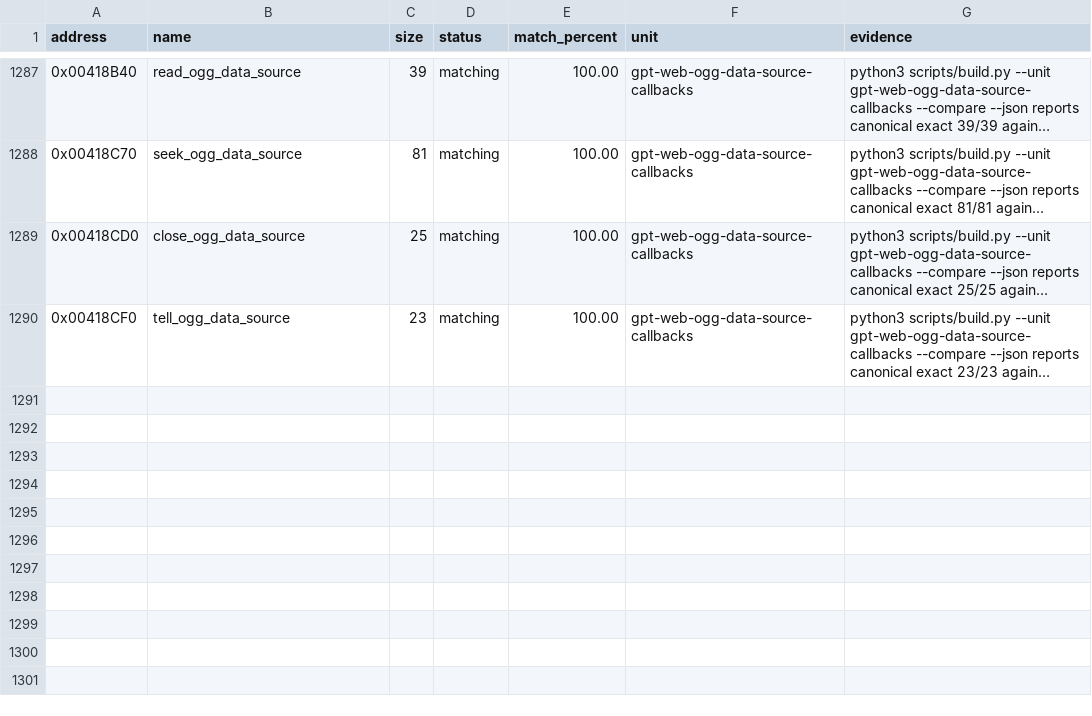
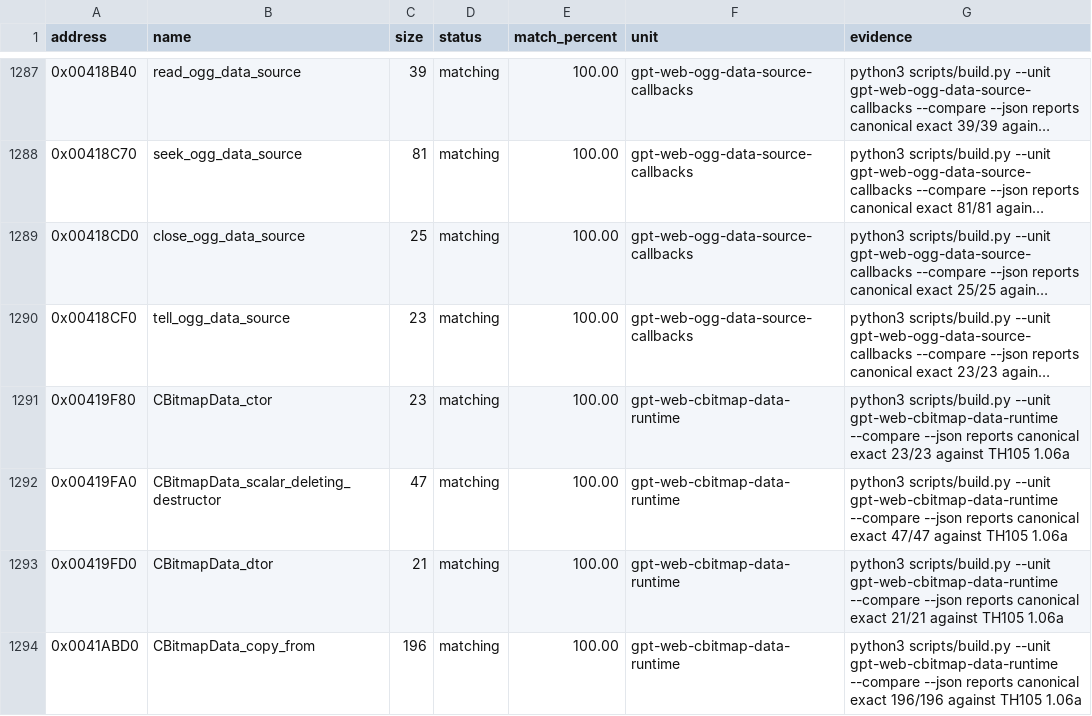
Before and after one commit to N0zoM1z0/th105, a CSV file: config/matches.csv, drawn as a sheet; only a part is shown, gaps mark what is left out; long unchanged cells end in …; the diff names each change by its address in the sheet, - before the commit and + after, or states it on an @@ line.

Commit message:
gpt-web: recover scheduler boundary and bitmap runtime

```diff
--- a/config/matches.csv
+++ b/config/matches.csv
+row 1291: 0x00419F80 | CBitmapData_ctor | 23 | matching | 100.00 | gpt-web-cbitmap-data-runtime | python3 scripts/build.py --unit gpt-web-cbitmap-data-runtime --compare --json reports canonical exact 23/23 against TH105 1.06a
+row 1292: 0x00419FA0 | CBitmapData_scalar_deleting_destructor | 47 | matching | 100.00 | gpt-web-cbitmap-data-runtime | python3 scripts/build.py --unit gpt-web-cbitmap-data-runtime --compare --json reports canonical exact 47/47 against TH105 1.06a
+row 1293: 0x00419FD0 | CBitmapData_dtor | 21 | matching | 100.00 | gpt-web-cbitmap-data-runtime | python3 scripts/build.py --unit gpt-web-cbitmap-data-runtime --compare --json reports canonical exact 21/21 against TH105 1.06a
+row 1294: 0x0041ABD0 | CBitmapData_copy_from | 196 | matching | 100.00 | gpt-web-cbitmap-data-runtime | python3 scripts/build.py --unit gpt-web-cbitmap-data-runtime --compare --json reports canonical exact 196/196 against TH105 1.06a
```
Also changed, not shown: config/function-origins.csv, config/implemented.csv, 16 other files.
